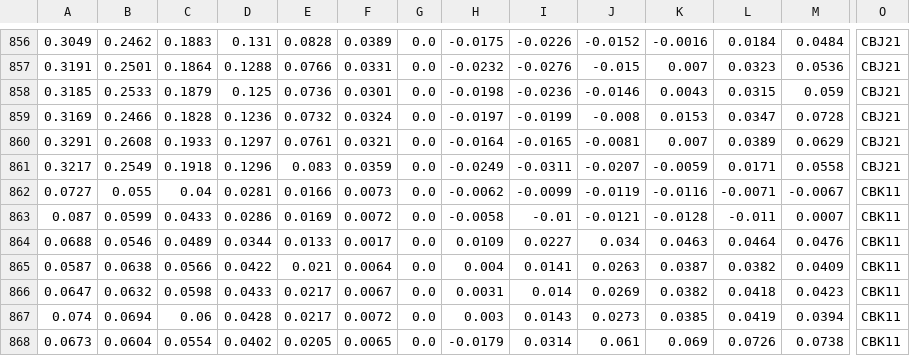
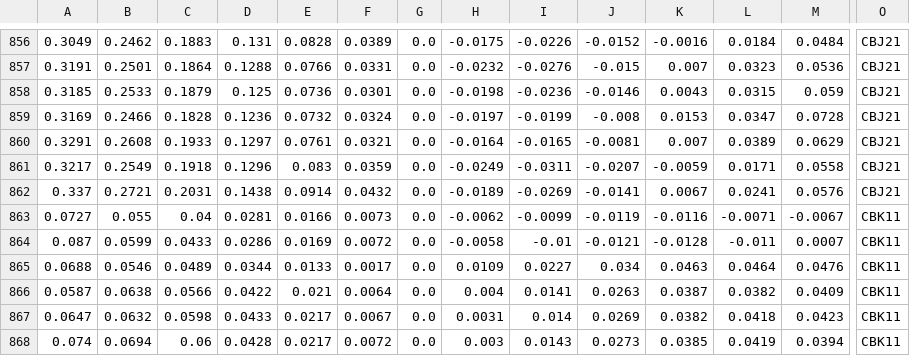
Before and after one commit to bgithub1/dashgrid, a CSV file: dashgrid/df_iv_skew_CB.csv, drawn as a sheet; only a part is shown, gaps mark what is left out; the shorter side is filled out with more unchanged rows; rows hold the shown columns only; the diff names each change by its address in the sheet, - before the commit and + after, or states it on an @@ line.

```diff
--- a/dashgrid/df_iv_skew_CB.csv
+++ b/dashgrid/df_iv_skew_CB.csv
+row 862: 0.337 | 0.2721 | 0.2031 | 0.1438 | 0.0914 | 0.0432 | 0.0 | -0.0189 | -0.0269 | -0.0141 | 0.0067 | 0.0241 | 0.0576 | CBJ21
```
Also changed, not shown: dashgrid/df_cash_futures_CL.csv, dashgrid/df_cash_futures_ES.csv, 9 other files.
